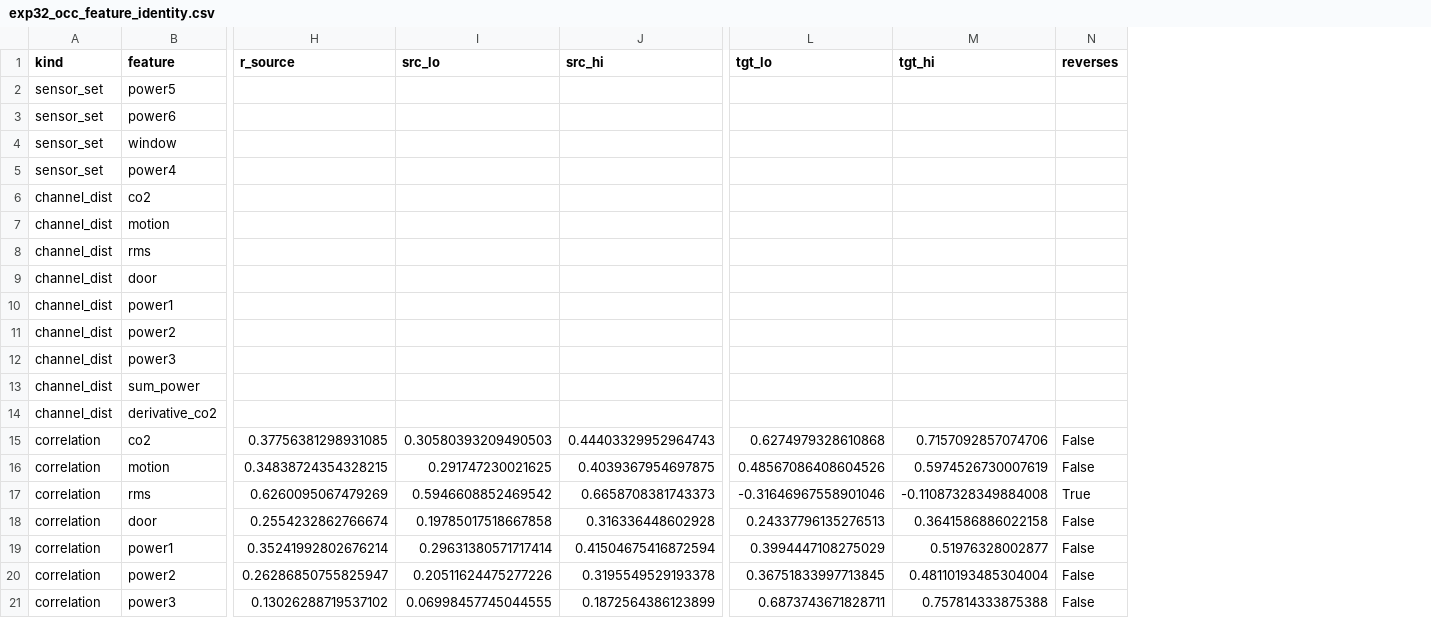
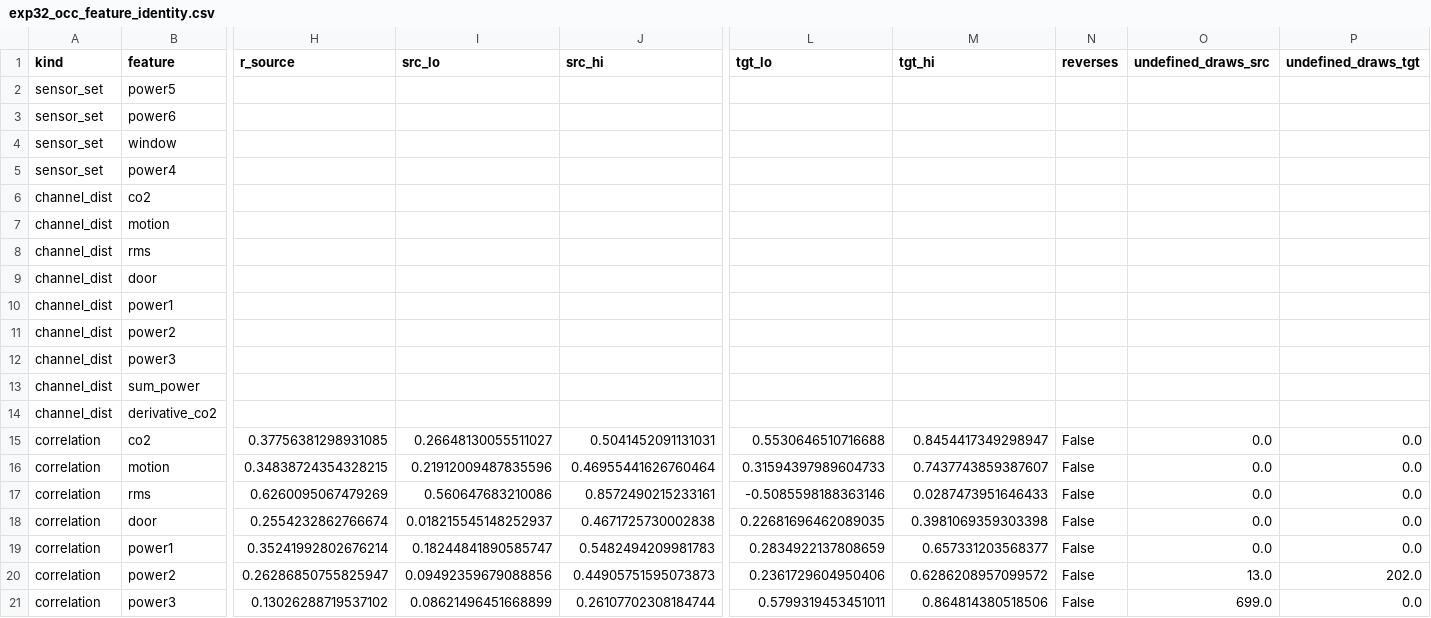
Before and after one commit to mariemkbaier/TTA-Test-Time-Adaptation, a CSV file: results/exp32_occ_feature_identity.csv, drawn as a sheet; only a part is shown, gaps mark what is left out; the diff covers the shown part only; the diff names each change by its address in the sheet, - before the commit and + after, or states it on an @@ line.

```diff
--- a/results/exp32_occ_feature_identity.csv
+++ b/results/exp32_occ_feature_identity.csv
+column O (undefined_draws_src), rows 15-21: 0.0 | 0.0 | 0.0 | 0.0 | 0.0 | 13.0 | 699.0
+column P (undefined_draws_tgt), rows 15-21: 0.0 | 0.0 | 0.0 | 0.0 | 0.0 | 202.0 | 0.0
-I15 (src_lo): 0.30580393209490503
+I15 (src_lo): 0.26648130055511027
-J15 (src_hi): 0.44403329952964743
+J15 (src_hi): 0.5041452091131031
-L15 (tgt_lo): 0.6274979328610868
+L15 (tgt_lo): 0.5530646510716688
-M15 (tgt_hi): 0.7157092857074706
+M15 (tgt_hi): 0.8454417349298947
-I16 (src_lo): 0.291747230021625
+I16 (src_lo): 0.21912009487835596
-J16 (src_hi): 0.4039367954697875
+J16 (src_hi): 0.46955441626760464
-L16 (tgt_lo): 0.48567086408604526
+L16 (tgt_lo): 0.31594397989604733
-M16 (tgt_hi): 0.5974526730007619
+M16 (tgt_hi): 0.7437743859387607
-I17 (src_lo): 0.5946608852469542
+I17 (src_lo): 0.560647683210086
-J17 (src_hi): 0.6658708381743373
+J17 (src_hi): 0.8572490215233161
-L17 (tgt_lo): -0.31646967558901046
+L17 (tgt_lo): -0.5085598188363146
-M17 (tgt_hi): -0.11087328349884008
+M17 (tgt_hi): 0.0287473951646433
-N17 (reverses): True
+N17 (reverses): False
-I18 (src_lo): 0.19785017518667858
+I18 (src_lo): 0.018215545148252937
-J18 (src_hi): 0.316336448602928
+J18 (src_hi): 0.4671725730002838
-L18 (tgt_lo): 0.24337796135276513
+L18 (tgt_lo): 0.22681696462089035
-M18 (tgt_hi): 0.3641586886022158
+M18 (tgt_hi): 0.3981069359303398
-I19 (src_lo): 0.29631380571717414
+I19 (src_lo): 0.18244841890585747
-J19 (src_hi): 0.41504675416872594
+J19 (src_hi): 0.5482494209981783
-L19 (tgt_lo): 0.3994447108275029
+L19 (tgt_lo): 0.2834922137808659
-M19 (tgt_hi): 0.51976328002877
+M19 (tgt_hi): 0.657331203568377
-I20 (src_lo): 0.20511624475277226
+I20 (src_lo): 0.09492359679088856
-J20 (src_hi): 0.3195549529193378
+J20 (src_hi): 0.44905751595073873
-L20 (tgt_lo): 0.36751833997713845
+L20 (tgt_lo): 0.2361729604950406
-M20 (tgt_hi): 0.48110193485304004
+M20 (tgt_hi): 0.6286208957099572
-I21 (src_lo): 0.06998457745044555
+I21 (src_lo): 0.08621496451668899
-J21 (src_hi): 0.1872564386123899
+J21 (src_hi): 0.26107702308184744
-L21 (tgt_lo): 0.6873743671828711
+L21 (tgt_lo): 0.5799319453451011
-M21 (tgt_hi): 0.757814333875388
+M21 (tgt_hi): 0.864814380518506
```
Also changed, not shown: 16 edited cells elsewhere in this file, results/verify_numbers.csv, 6 other files.
